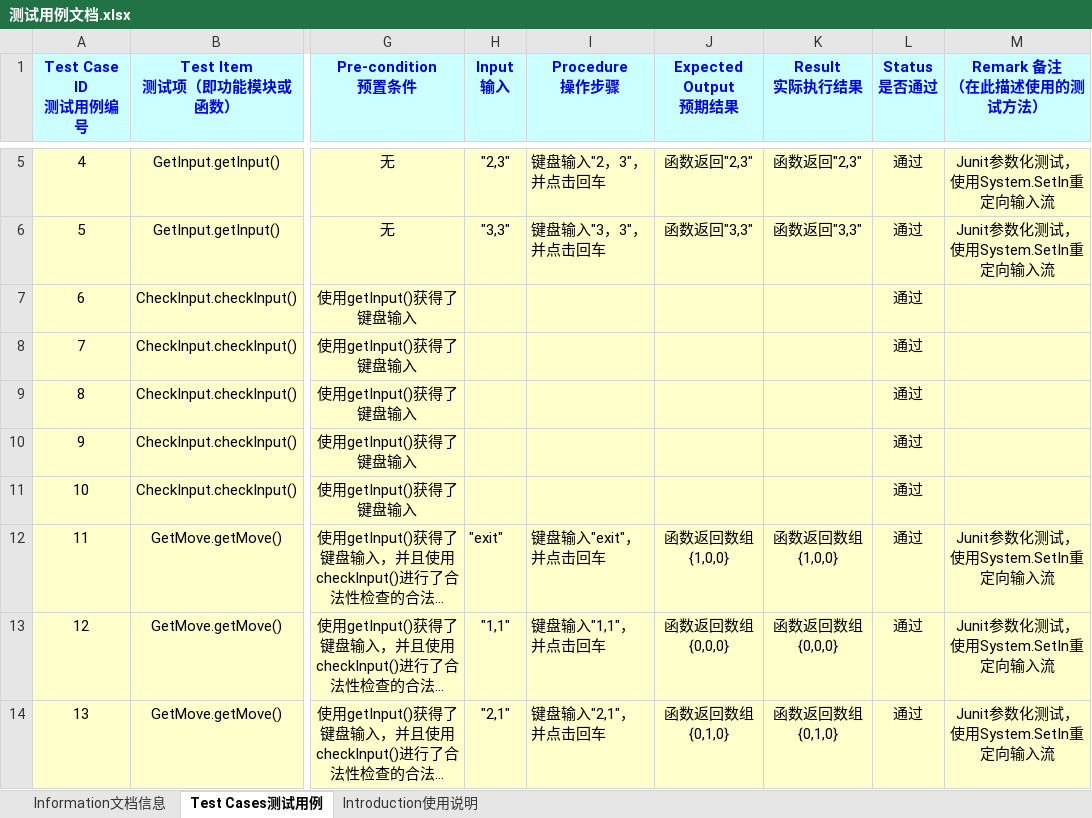
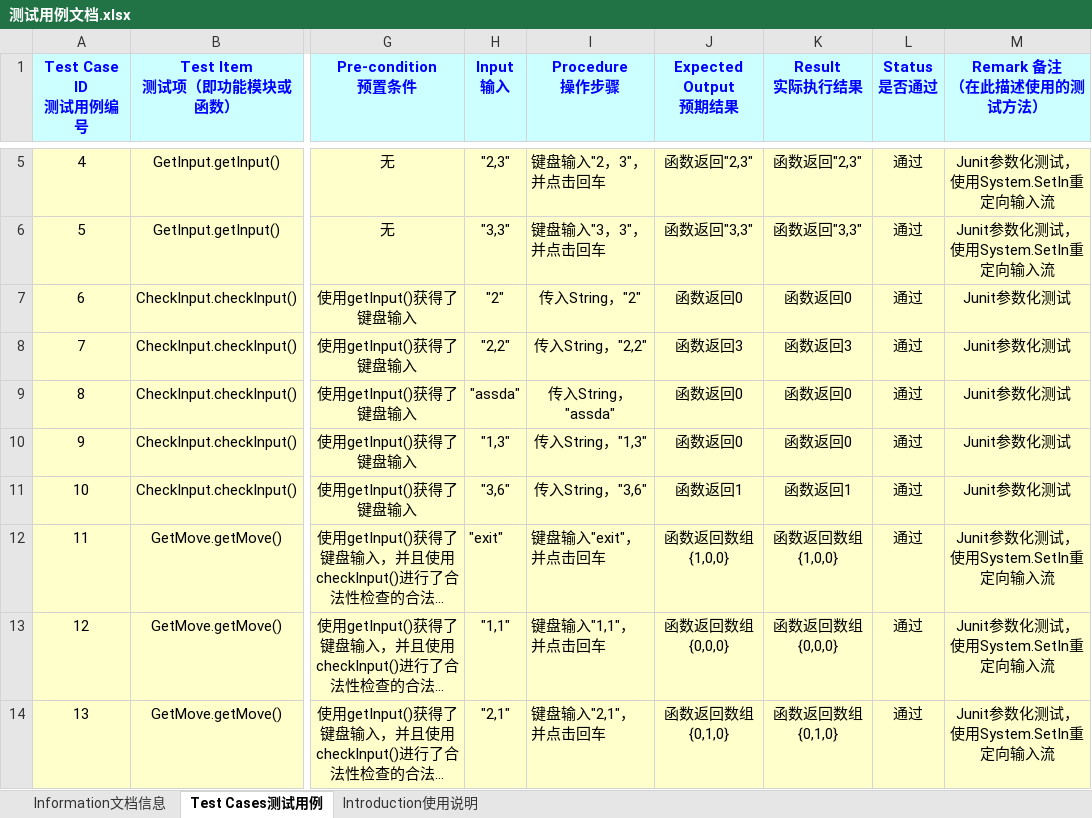
Before and after one commit to leviathanion/TicTacToe, an Excel workbook: 测试用例文档.xlsx, sheet Test Cases测试用例, drawn as a sheet; only a part is shown, gaps mark what is left out; long unchanged cells end in …; values as stored, in another font and other column widths than the file's, no borders; the diff names each change by its address in the sheet, - before the commit and + after, or states it on an @@ line.

Commit message:
完善CheckInputTest测试用例

```diff
--- a/测试用例文档.xlsx (sheet Test Cases测试用例)
+++ b/测试用例文档.xlsx (sheet Test Cases测试用例)
-H7 (Input 输入): (empty)
+H7 (Input 输入): "2"
-I7 (Procedure 操作步骤): (empty)
+I7 (Procedure 操作步骤): 传入String，"2"
-J7 (Expected Output 预期结果): (empty)
+J7 (Expected Output 预期结果): 函数返回0
-K7 (Result 实际执行结果): (empty)
+K7 (Result 实际执行结果): 函数返回0
-M7:M11 (Remark 备注 （在此描述使用的测试方法）): (empty)
+M7:M11 (Remark 备注 （在此描述使用的测试方法）): Junit参数化测试
-H8 (Input 输入): (empty)
+H8 (Input 输入): "2,2"
-I8 (Procedure 操作步骤): (empty)
+I8 (Procedure 操作步骤): 传入String，"2,2"
-J8 (Expected Output 预期结果): (empty)
+J8 (Expected Output 预期结果): 函数返回3
-K8 (Result 实际执行结果): (empty)
+K8 (Result 实际执行结果): 函数返回3
-H9 (Input 输入): (empty)
+H9 (Input 输入): "assda"
-I9 (Procedure 操作步骤): (empty)
+I9 (Procedure 操作步骤): 传入String，"assda"
-J9:J10 (Expected Output 预期结果): (empty)
+J9:J10 (Expected Output 预期结果): 函数返回0
-K9:K10 (Result 实际执行结果): (empty)
+K9:K10 (Result 实际执行结果): 函数返回0
-H10 (Input 输入): (empty)
+H10 (Input 输入): "1,3"
-I10 (Procedure 操作步骤): (empty)
+I10 (Procedure 操作步骤): 传入String，"1,3"
-H11 (Input 输入): (empty)
+H11 (Input 输入): "3,6"
-I11 (Procedure 操作步骤): (empty)
+I11 (Procedure 操作步骤): 传入String，"3,6"
-J11 (Expected Output 预期结果): (empty)
+J11 (Expected Output 预期结果): 函数返回1
-K11 (Result 实际执行结果): (empty)
+K11 (Result 实际执行结果): 函数返回1
```
